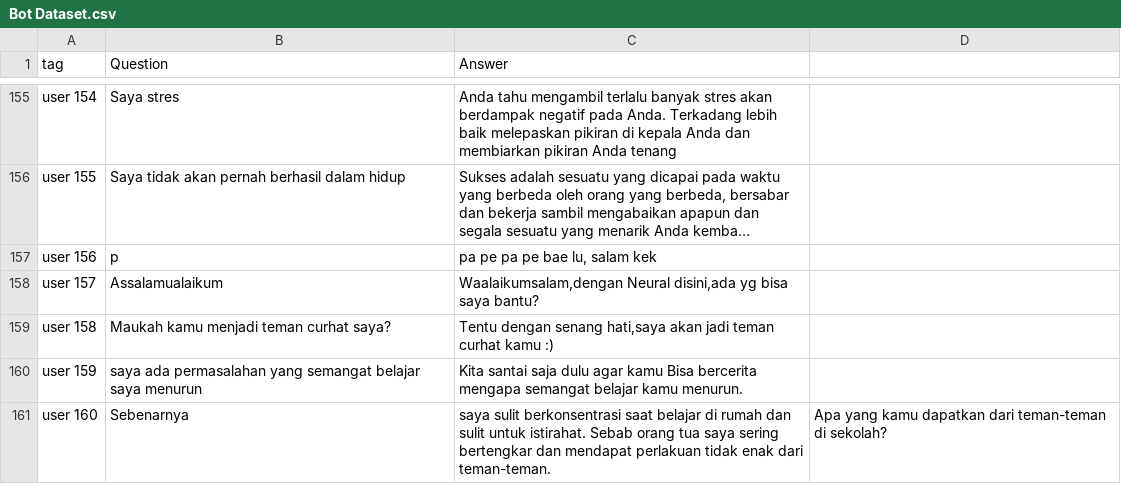
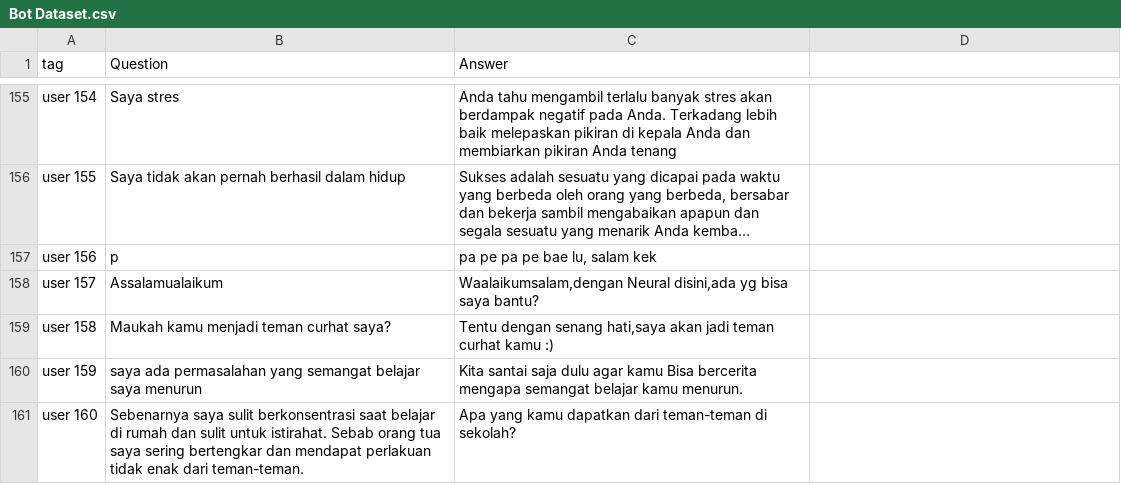
Before and after one commit to Temara-Capstone/Temara-Machine_Learning, a CSV file: Bot Dataset.csv, drawn as a sheet; only a part is shown, gaps mark what is left out; long unchanged cells end in ….

Commit message:
Update Bot Dataset.csv

```diff
--- a/Bot Dataset.csv
+++ b/Bot Dataset.csv
@@ -662,2 +662,2 @@ user 158,Maukah kamu menjadi teman curhat saya?,"Tentu dengan senang hati,saya a
 user 159,saya ada permasalahan yang semangat belajar saya menurun,"Kita santai saja dulu agar kamu Bisa bercerita mengapa semangat belajar kamu menurun."
-user 160,Sebenarnya, saya sulit berkonsentrasi saat belajar di rumah dan sulit untuk istirahat. Sebab orang tua saya sering bertengkar dan mendapat perlakuan tidak enak dari teman-teman.,"Apa yang kamu dapatkan dari teman-teman di sekolah?"
+user 160,Sebenarnya saya sulit berkonsentrasi saat belajar di rumah dan sulit untuk istirahat. Sebab orang tua saya sering bertengkar dan mendapat perlakuan tidak enak dari teman-teman.,"Apa yang kamu dapatkan dari teman-teman di sekolah?"
```
